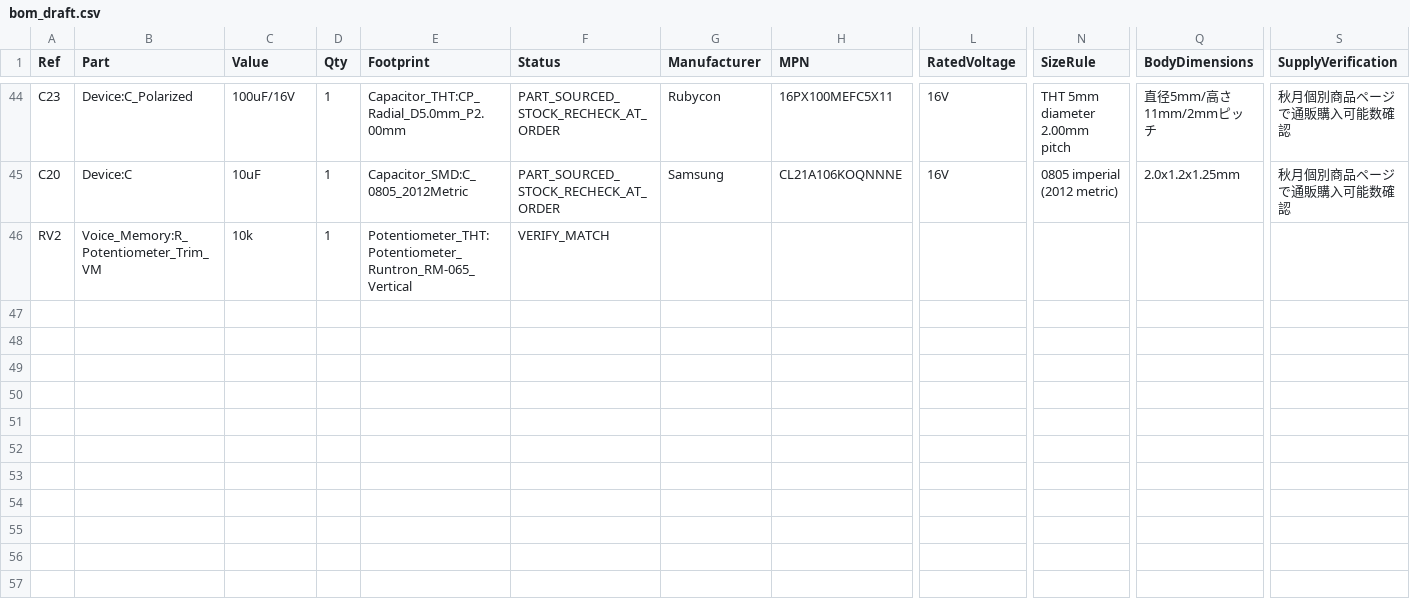
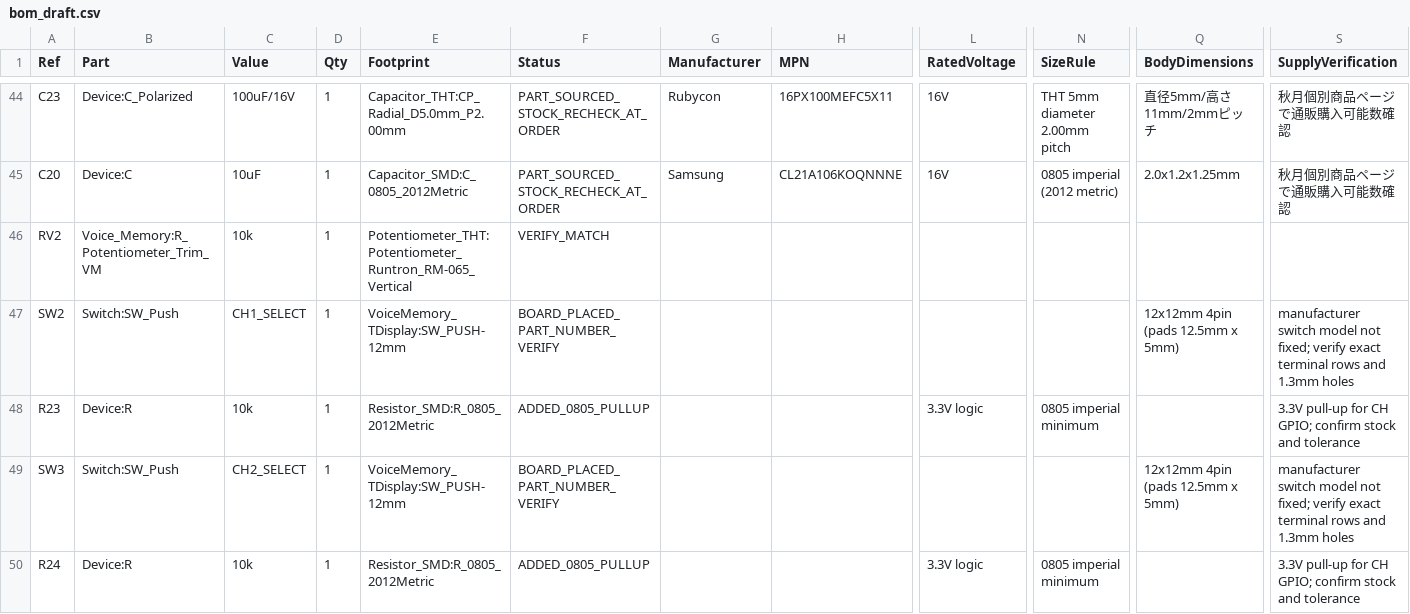
Before and after one commit to T-labDevelopment/Voice_Memory, a CSV file: bom_draft.csv, drawn as a sheet; only a part is shown, gaps mark what is left out; rows hold the shown columns only; the diff covers the shown part only; the diff names each change by its address in the sheet, - before the commit and + after, or states it on an @@ line.

```diff
--- a/bom_draft.csv
+++ b/bom_draft.csv
+row 47: SW2 | Switch:SW_Push | CH1_SELECT | 1 | VoiceMemory_TDisplay:SW_PUSH-12mm | BOARD_PLACED_PART_NUMBER_VERIFY |  |  |  |  | 12x12mm 4pin (pads 12.5mm x 5mm) | manufacturer switch model not fixed; verify exact terminal rows and 1.3mm holes
+row 48: R23 | Device:R | 10k | 1 | Resistor_SMD:R_0805_2012Metric | ADDED_0805_PULLUP |  |  | 3.3V logic | 0805 imperial minimum |  | 3.3V pull-up for CH GPIO; confirm stock and tolerance
+row 49: SW3 | Switch:SW_Push | CH2_SELECT | 1 | VoiceMemory_TDisplay:SW_PUSH-12mm | BOARD_PLACED_PART_NUMBER_VERIFY |  |  |  |  | 12x12mm 4pin (pads 12.5mm x 5mm) | manufacturer switch model not fixed; verify exact terminal rows and 1.3mm holes
+row 50: R24 | Device:R | 10k | 1 | Resistor_SMD:R_0805_2012Metric | ADDED_0805_PULLUP |  |  | 3.3V logic | 0805 imperial minimum |  | 3.3V pull-up for CH GPIO; confirm stock and tolerance
```
Also changed, not shown: 4 added rows and 2 edited cells elsewhere in this file, PCB_PLACEMENT_JA.csv, pinmap.csv, 10 other files.
